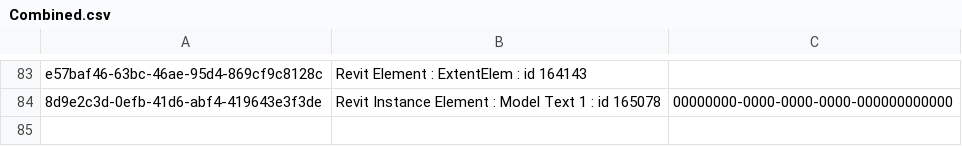
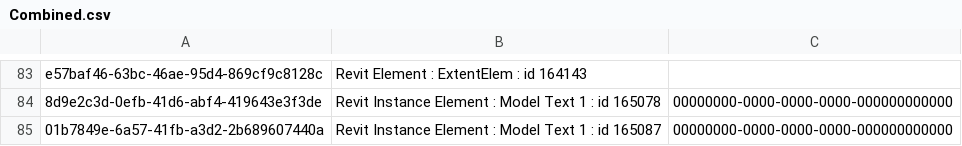
Before and after one commit to HOKGroup/RevitChangeLog, a CSV file: RhinoInsideDemo/Combined.csv, drawn as a sheet; only a part is shown, gaps mark what is left out.

Commit message:
Remote User Changes

```diff
--- a/RhinoInsideDemo/Combined.csv
+++ b/RhinoInsideDemo/Combined.csv
@@ -84 +84,2 @@ e57baf46-63bc-46ae-95d4-869cf9c8128c,Revit Element : ExtentElem : id 164143
 8d9e2c3d-0efb-41d6-abf4-419643e3f3de,Revit Instance Element : Model Text 1 : id 165078,00000000-0000-0000-0000-000000000000
+01b7849e-6a57-41fb-a3d2-2b689607440a,Revit Instance Element : Model Text 1 : id 165087,00000000-0000-0000-0000-000000000000
```
